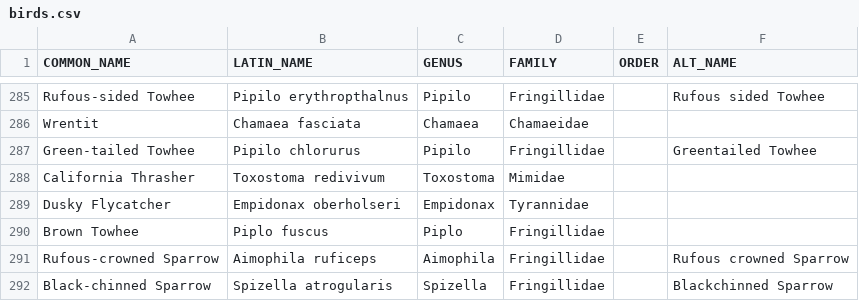
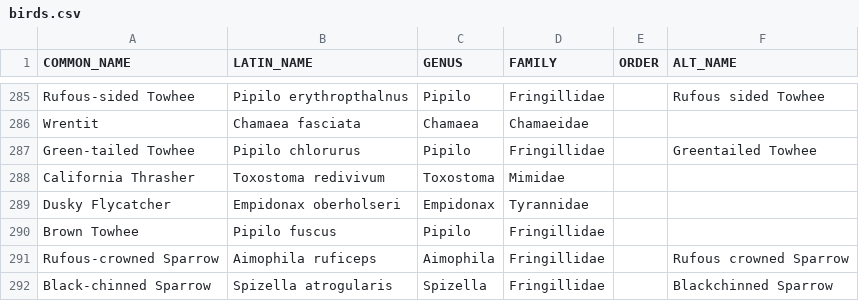
Before and after one commit to alexpinch/bird_families, a CSV file: birds.csv, drawn as a sheet; only a part is shown, gaps mark what is left out.

Commit message:
Update birds.csv

```diff
--- a/birds.csv
+++ b/birds.csv
@@ -289,3 +289,3 @@ California Thrasher,Toxostoma redivivum,Toxostoma,Mimidae,,
 Dusky Flycatcher,Empidonax oberholseri,Empidonax,Tyrannidae,,
-Brown Towhee,Piplo fuscus,Piplo,Fringillidae,,
+Brown Towhee,Pipilo fuscus,Pipilo,Fringillidae,,
 Rufous-crowned Sparrow,Aimophila ruficeps,Aimophila,Fringillidae,,Rufous crowned Sparrow
```
